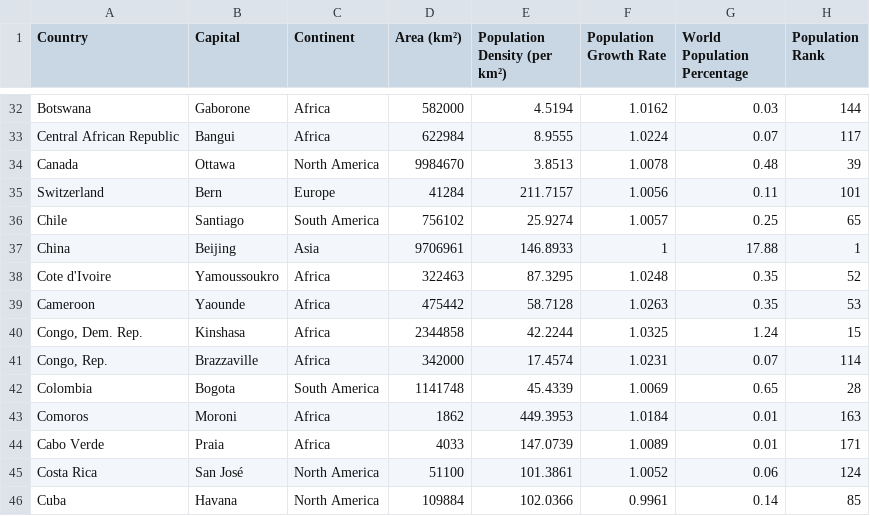
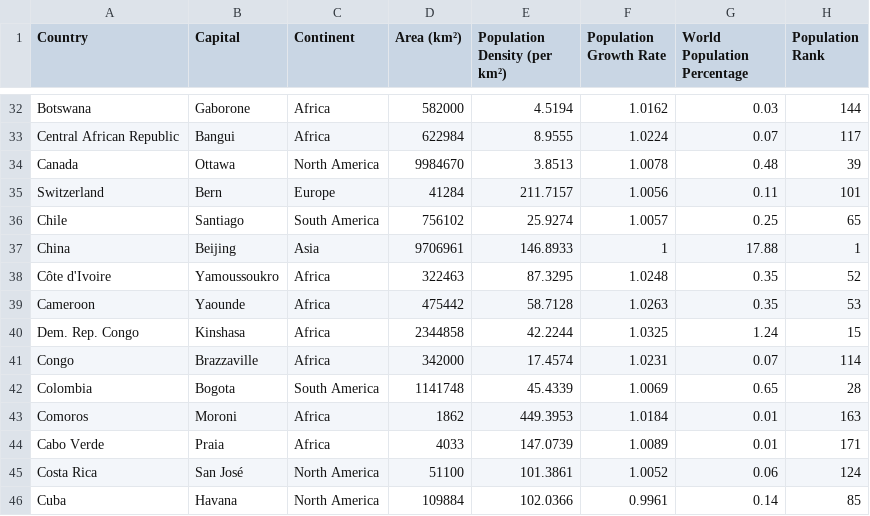
Before and after one commit to TeoJieRu/32690185_week9_homework, a CSV file: data.csv, drawn as a sheet; only a part is shown, gaps mark what is left out; the diff names each change by its address in the sheet, - before the commit and + after, or states it on an @@ line.

Commit message:
Update data.csv

```diff
--- a/data.csv
+++ b/data.csv
-A38 (Country): Cote d'Ivoire
+A38 (Country): Côte d'Ivoire
-A40 (Country): Congo, Dem. Rep.
+A40 (Country): Dem. Rep. Congo
-A41 (Country): Congo, Rep.
+A41 (Country): Congo
```
